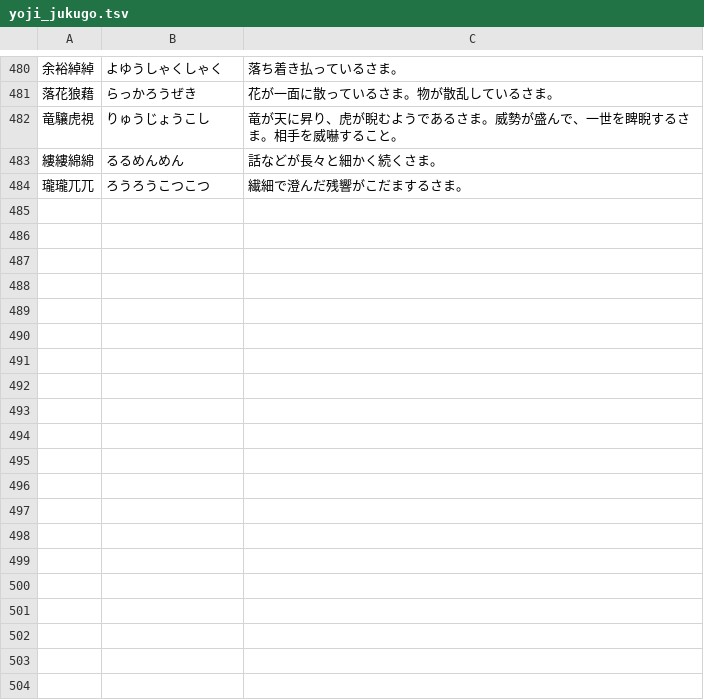
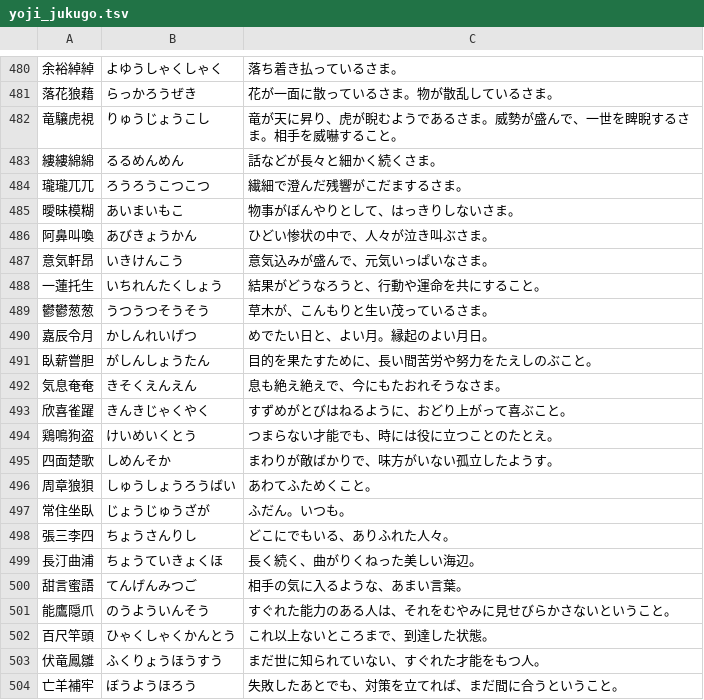
Before and after one commit to zka32101/ukalab_kanken, a TSV file: scripts/data/yoji_jukugo.tsv, drawn as a sheet; only a part is shown, gaps mark what is left out; the diff covers the shown part only; the diff names each change by its address in the sheet, - before the commit and + after, or states it on an @@ line.

```diff
--- a/scripts/data/yoji_jukugo.tsv
+++ b/scripts/data/yoji_jukugo.tsv
+row 485: 曖昧模糊 | あいまいもこ | 物事がぼんやりとして、はっきりしないさま。
+row 486: 阿鼻叫喚 | あびきょうかん | ひどい惨状の中で、人々が泣き叫ぶさま。
+row 487: 意気軒昂 | いきけんこう | 意気込みが盛んで、元気いっぱいなさま。
+row 488: 一蓮托生 | いちれんたくしょう | 結果がどうなろうと、行動や運命を共にすること。
+row 489: 鬱鬱葱葱 | うつうつそうそう | 草木が、こんもりと生い茂っているさま。
+row 490: 嘉辰令月 | かしんれいげつ | めでたい日と、よい月。縁起のよい月日。
+row 491: 臥薪嘗胆 | がしんしょうたん | 目的を果たすために、長い間苦労や努力をたえしのぶこと。
+row 492: 気息奄奄 | きそくえんえん | 息も絶え絶えで、今にもたおれそうなさま。
+row 493: 欣喜雀躍 | きんきじゃくやく | すずめがとびはねるように、おどり上がって喜ぶこと。
+row 494: 鶏鳴狗盗 | けいめいくとう | つまらない才能でも、時には役に立つことのたとえ。
+row 495: 四面楚歌 | しめんそか | まわりが敵ばかりで、味方がいない孤立したようす。
+row 496: 周章狼狽 | しゅうしょうろうばい | あわてふためくこと。
+row 497: 常住坐臥 | じょうじゅうざが | ふだん。いつも。
+row 498: 張三李四 | ちょうさんりし | どこにでもいる、ありふれた人々。
+row 499: 長汀曲浦 | ちょうていきょくほ | 長く続く、曲がりくねった美しい海辺。
+row 500: 甜言蜜語 | てんげんみつご | 相手の気に入るような、あまい言葉。
+row 501: 能鷹隠爪 | のうよういんそう | すぐれた能力のある人は、それをむやみに見せびらかさないということ。
+row 502: 百尺竿頭 | ひゃくしゃくかんとう | これ以上ないところまで、到達した状態。
+row 503: 伏竜鳳雛 | ふくりょうほうすう | まだ世に知られていない、すぐれた才能をもつ人。
+row 504: 亡羊補牢 | ぼうようほろう | 失敗したあとでも、対策を立てれば、まだ間に合うということ。
```
Also changed, not shown: 29 added rows elsewhere in this file, 1 other file.
